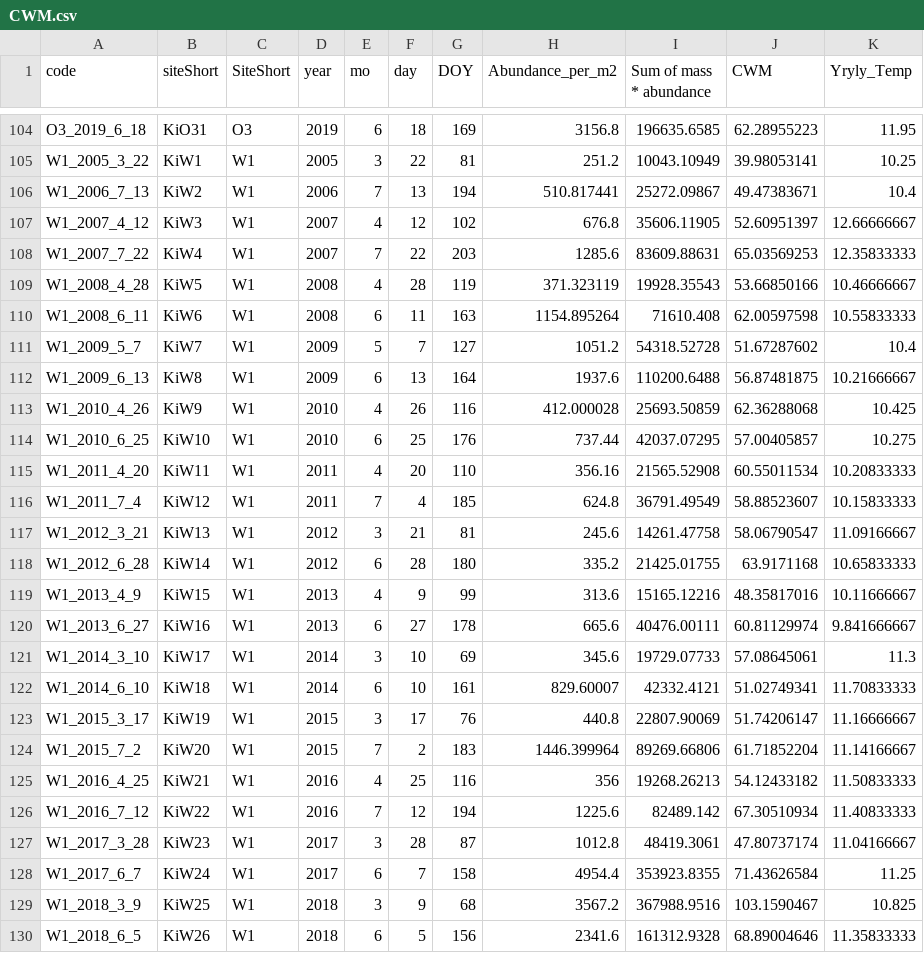
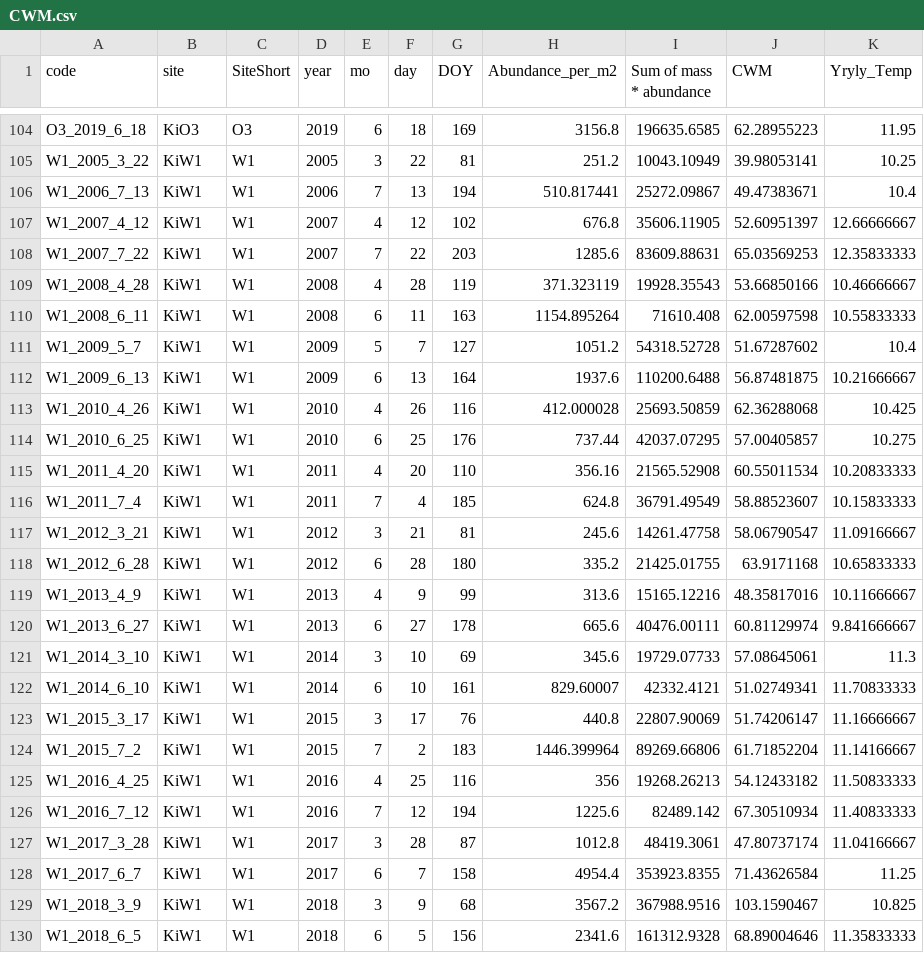
Before and after one commit to Ewelti/BOSCH, a CSV file: output_data/CWM.csv, drawn as a sheet; only a part is shown, gaps mark what is left out; the diff covers the shown part only; the diff names each change by its address in the sheet, - before the commit and + after, or states it on an @@ line.

```diff
--- a/output_data/CWM.csv
+++ b/output_data/CWM.csv
-B1: siteShort
+B1: site
-B104 (site): KiO31
+B104 (site): KiO3
-B106 (site): KiW2
+B106 (site): KiW1
-B107 (site): KiW3
+B107 (site): KiW1
-B108 (site): KiW4
+B108 (site): KiW1
-B109 (site): KiW5
+B109 (site): KiW1
-B110 (site): KiW6
+B110 (site): KiW1
-B111 (site): KiW7
+B111 (site): KiW1
-B112 (site): KiW8
+B112 (site): KiW1
-B113 (site): KiW9
+B113 (site): KiW1
-B114 (site): KiW10
+B114 (site): KiW1
-B115 (site): KiW11
+B115 (site): KiW1
-B116 (site): KiW12
+B116 (site): KiW1
-B117 (site): KiW13
+B117 (site): KiW1
-B118 (site): KiW14
+B118 (site): KiW1
-B119 (site): KiW15
+B119 (site): KiW1
-B120 (site): KiW16
+B120 (site): KiW1
-B121 (site): KiW17
+B121 (site): KiW1
-B122 (site): KiW18
+B122 (site): KiW1
-B123 (site): KiW19
+B123 (site): KiW1
-B124 (site): KiW20
+B124 (site): KiW1
-B125 (site): KiW21
+B125 (site): KiW1
-B126 (site): KiW22
+B126 (site): KiW1
-B127 (site): KiW23
+B127 (site): KiW1
-B128 (site): KiW24
+B128 (site): KiW1
-B129 (site): KiW25
+B129 (site): KiW1
-B130 (site): KiW26
+B130 (site): KiW1
```
Also changed, not shown: 29 edited cells elsewhere in this file, 7 other files.
